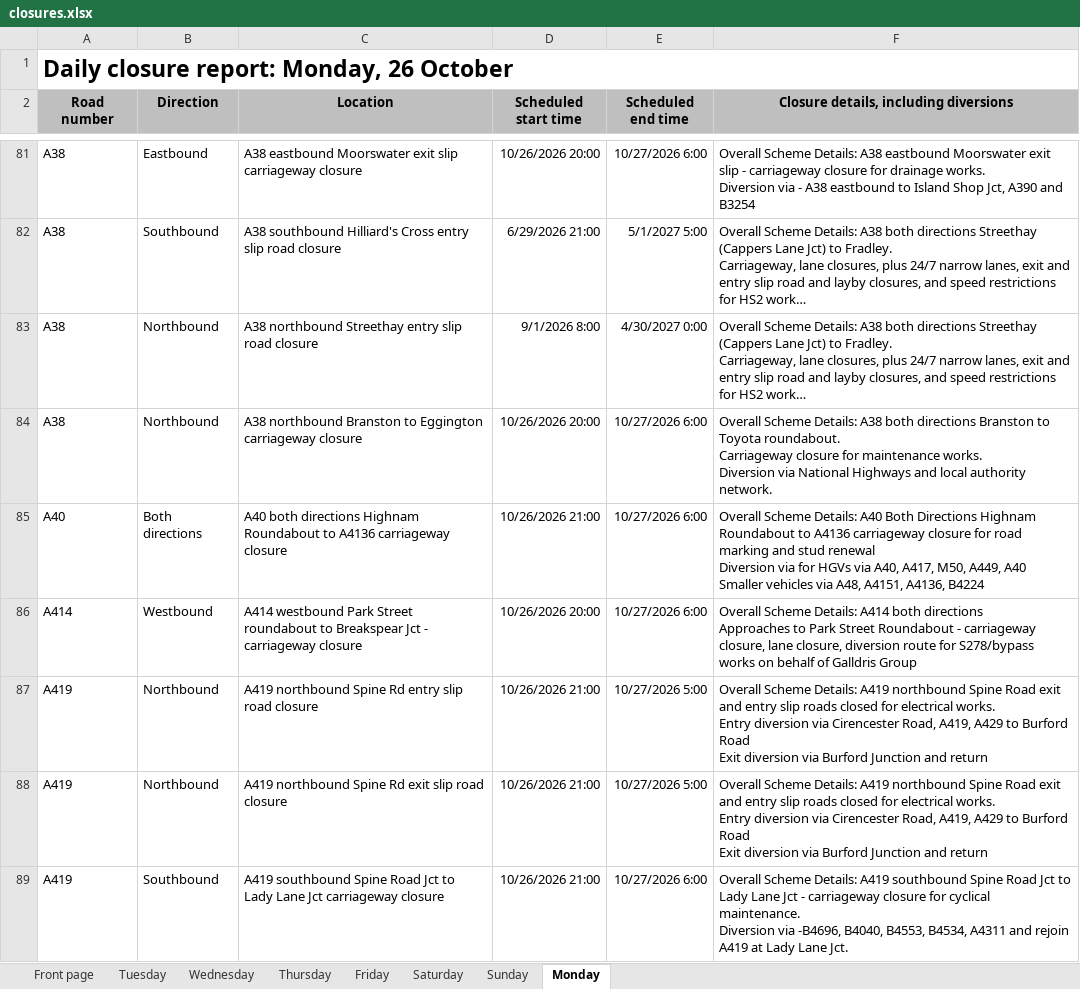
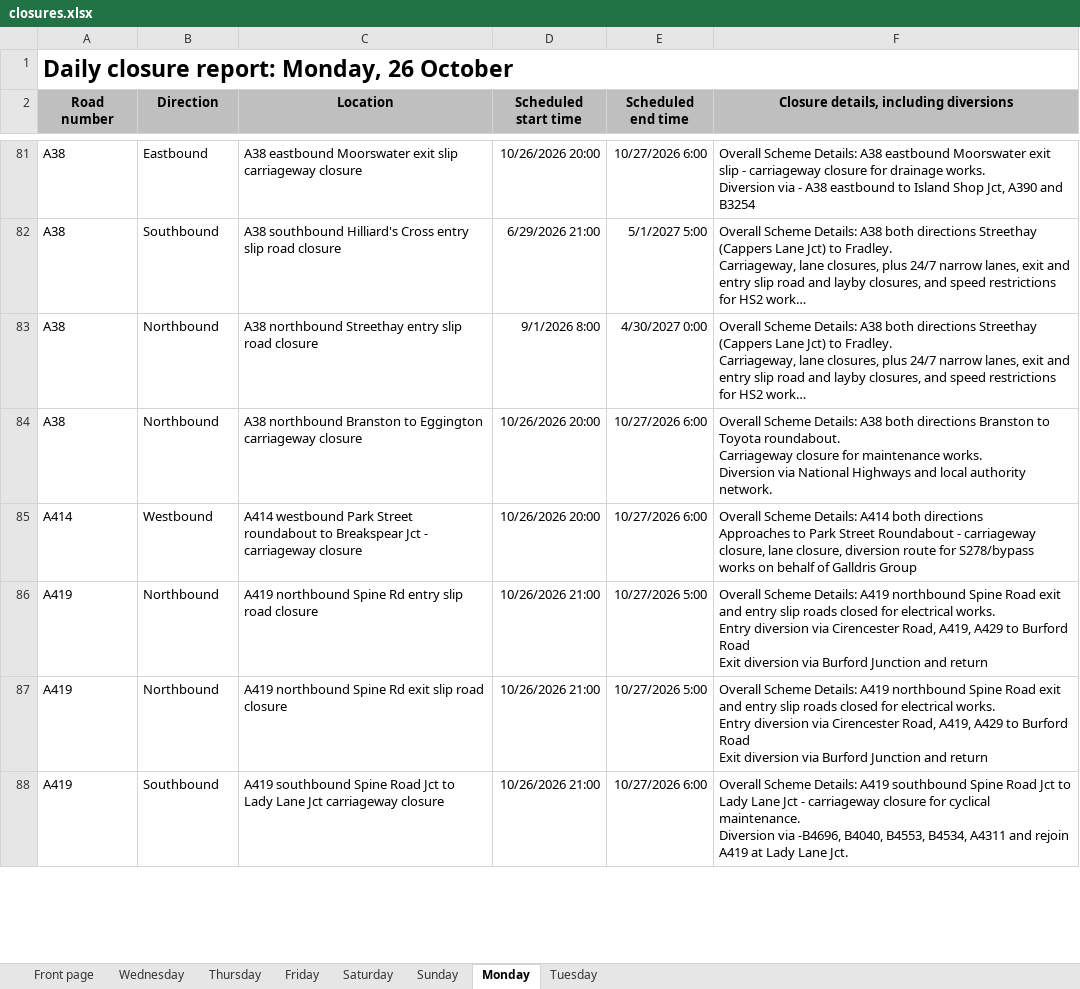
Before and after one commit to mnmred/uk-route-checker, an Excel workbook: closures.xlsx, sheet Monday, drawn as a sheet; only a part is shown, gaps mark what is left out; long unchanged cells end in …; values as stored, in another font and other column widths than the file's, no borders; charts and pictures and conditional formats not drawn; removed rows and columns are numbered as before the commit, all else as after; ↵ is a line break in a cell; the diff covers the shown part only; the diff names each change by its address in the sheet, - before the commit and + after, or states it on an @@ line.

```diff
--- a/closures.xlsx (sheet Monday)
+++ b/closures.xlsx (sheet Monday)
@@ sheet tab order changed: Front page | Wednesday | Thursday | Friday | Saturday | Sunday | Monday | Tuesday @@
-row 85: A40 | Both directions | A40 both directions Highnam Roundabout to A4136 carriageway closure | 10/26/2026 21:00 | 10/27/2026 6:00 | Overall Scheme Details: A40 Both Directions Highnam Roundabout to A4136 carriageway closure for road marking and stud renewal ↵ Diversion via for HGVs via A40, A417, M50, A449, A40 ↵ Smaller vehicles via A48, A4151, A4136, B4224
```
Also changed, not shown: 1 added row, 1 removed row, 2 moved rows and 4 edited cells elsewhere in this sheet, sheet Tuesday, sheet Wednesday, sheet Thursday, sheet Friday, sheet Front page, sheet Sunday, 1 more sheet, formulas that keep their value, charts or pictures.
